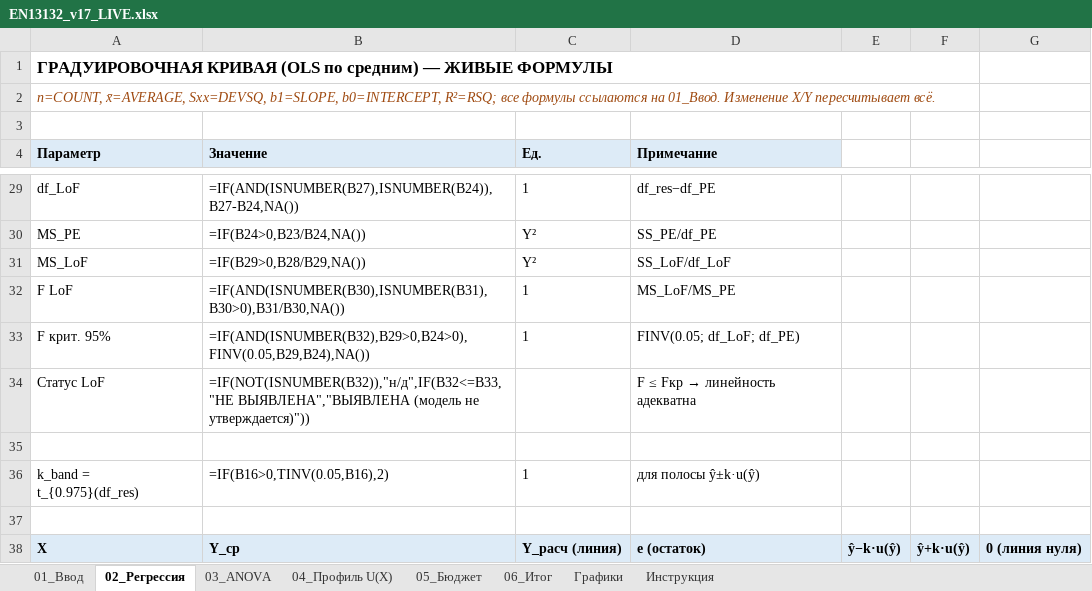
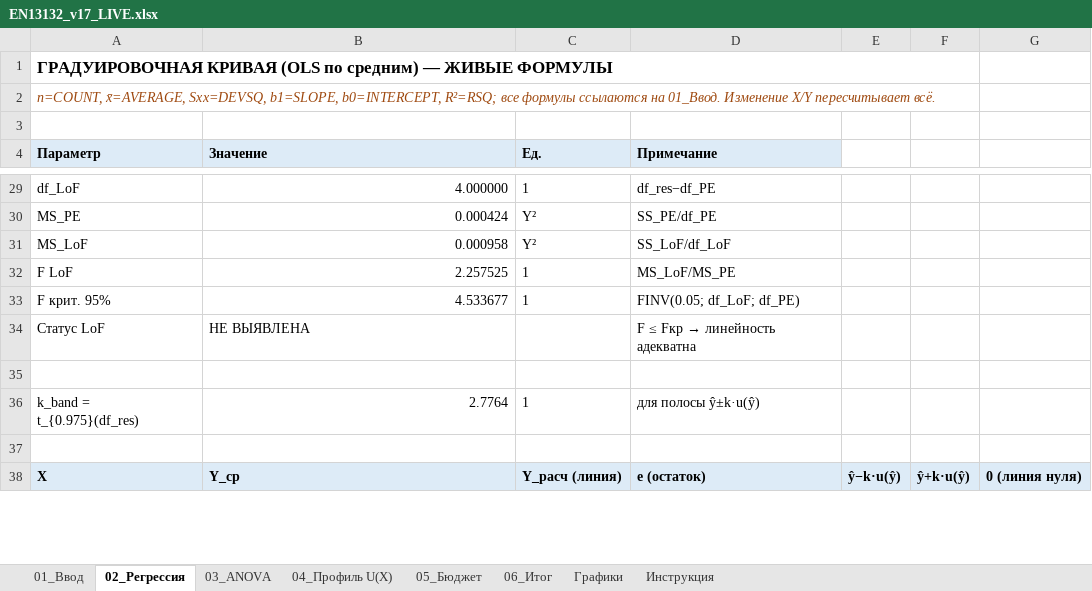
Before and after one commit to Dropingcat/calc_model, an Excel workbook: ГОСТ EN 13132/v17/EN13132_v17_LIVE.xlsx, sheet 02_Регрессия, drawn as a sheet; only a part is shown, gaps mark what is left out; values as stored, in another font and other column widths than the file's, no borders; formulas without a stored value are shown as written; the diff covers the shown part only; the diff names each change by its address in the sheet, - before the commit and + after, or states it on an @@ line.

```diff
--- a/ГОСТ EN 13132/v17/EN13132_v17_LIVE.xlsx (sheet 02_Регрессия)
+++ b/ГОСТ EN 13132/v17/EN13132_v17_LIVE.xlsx (sheet 02_Регрессия)
-B29 (Значение): =IF(AND(ISNUMBER(B27),ISNUMBER(B24)),B27-B24,NA())
+B29 (Значение): 4.000000
-B30 (Значение): =IF(B24>0,B23/B24,NA())
+B30 (Значение): 0.000424
-B31 (Значение): =IF(B29>0,B28/B29,NA())
+B31 (Значение): 0.000958
-B32 (Значение): =IF(AND(ISNUMBER(B30),ISNUMBER(B31),B30>0),B31/B30,NA())
+B32 (Значение): 2.257525
-B33 (Значение): =IF(AND(ISNUMBER(B32),B29>0,B24>0),FINV(0.05,B29,B24),NA())
+B33 (Значение): 4.533677
-B34 (Значение): =IF(NOT(ISNUMBER(B32)),"н/д",IF(B32<=B33,"НЕ ВЫЯВЛЕНА","ВЫЯВЛЕНА (модель не утверждается)"))
+B34 (Значение): НЕ ВЫЯВЛЕНА
-B36 (Значение): =IF(B16>0,TINV(0.05,B16),2)
+B36 (Значение): 2.7764
```
Also changed, not shown: other rows of this sheet, sheet 04_Профиль U(X), sheet 06_Итог, sheet 01_Ввод, sheet 05_Бюджет, sheet 03_ANOVA, sheet Графики, hidden cells, charts or pictures, ГОСТ EN 13132/v17/EN13132_v17_CALC.xlsx, 54 other files.
